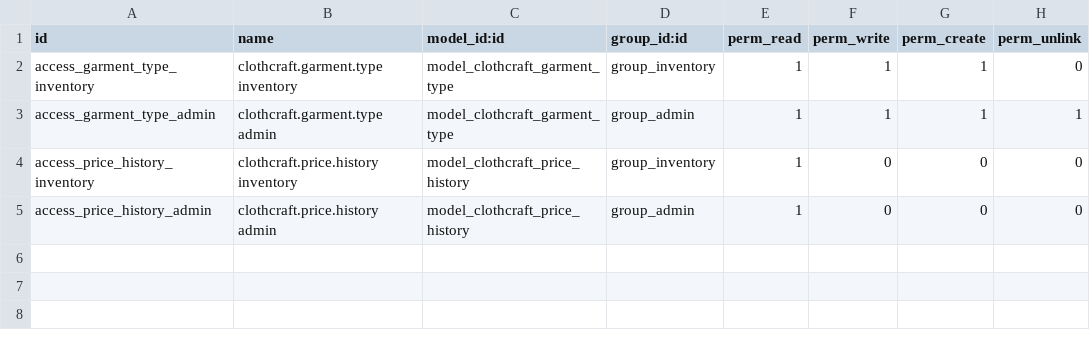
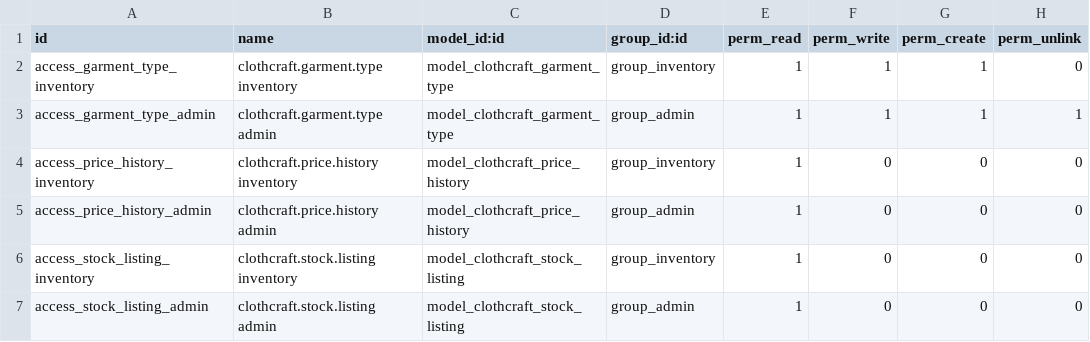
Before and after one commit to ZieHna/ClothCraftv3, a CSV file: addons/clothcraft/security/ir.model.access.csv, drawn as a sheet; the diff names each change by its address in the sheet, - before the commit and + after, or states it on an @@ line.

```diff
--- a/addons/clothcraft/security/ir.model.access.csv
+++ b/addons/clothcraft/security/ir.model.access.csv
+row 6: access_stock_listing_inventory | clothcraft.stock.listing inventory | model_clothcraft_stock_listing | group_inventory | 1 | 0 | 0 | 0
+row 7: access_stock_listing_admin | clothcraft.stock.listing admin | model_clothcraft_stock_listing | group_admin | 1 | 0 | 0 | 0
```
Also changed, not shown: 6 other files.
